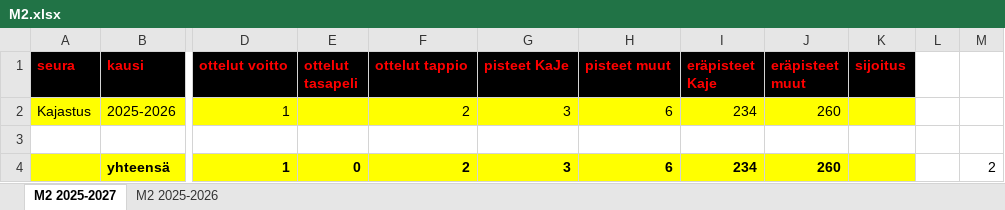
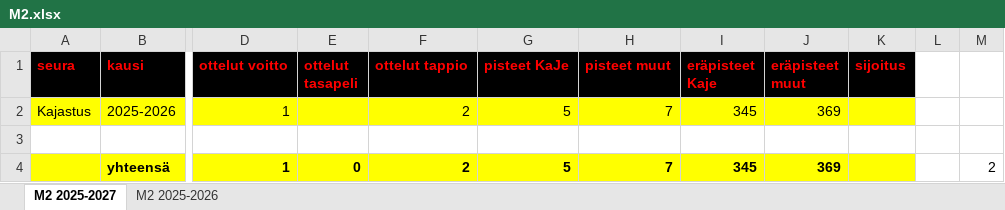
Before and after one commit to jkatoper/kaudet, an Excel workbook: M2.xlsx, sheet M2 2025-2027, drawn as a sheet; only a part is shown, gaps mark what is left out; values as stored, in another font and other column widths than the file's, no borders; the diff names each change by its address in the sheet, - before the commit and + after, or states it on an @@ line.

```diff
--- a/M2.xlsx (sheet M2 2025-2027)
+++ b/M2.xlsx (sheet M2 2025-2027)
-G2 (pisteet KaJe): 3
+G2 (pisteet KaJe): 5
-H2 (pisteet muut): 6
+H2 (pisteet muut): 7
-I2 (eräpisteet Kaje): 234
+I2 (eräpisteet Kaje): 345
-J2 (eräpisteet muut): 260
+J2 (eräpisteet muut): 369
-G4 (pisteet KaJe): 3
+G4 (pisteet KaJe): 5
-H4 (pisteet muut): 6
+H4 (pisteet muut): 7
-I4 (eräpisteet Kaje): 234
+I4 (eräpisteet Kaje): 345
-J4 (eräpisteet muut): 260
+J4 (eräpisteet muut): 369
```
Also changed, not shown: sheet M2 2025-2026, A-pojat.xlsx, 4 other files.
